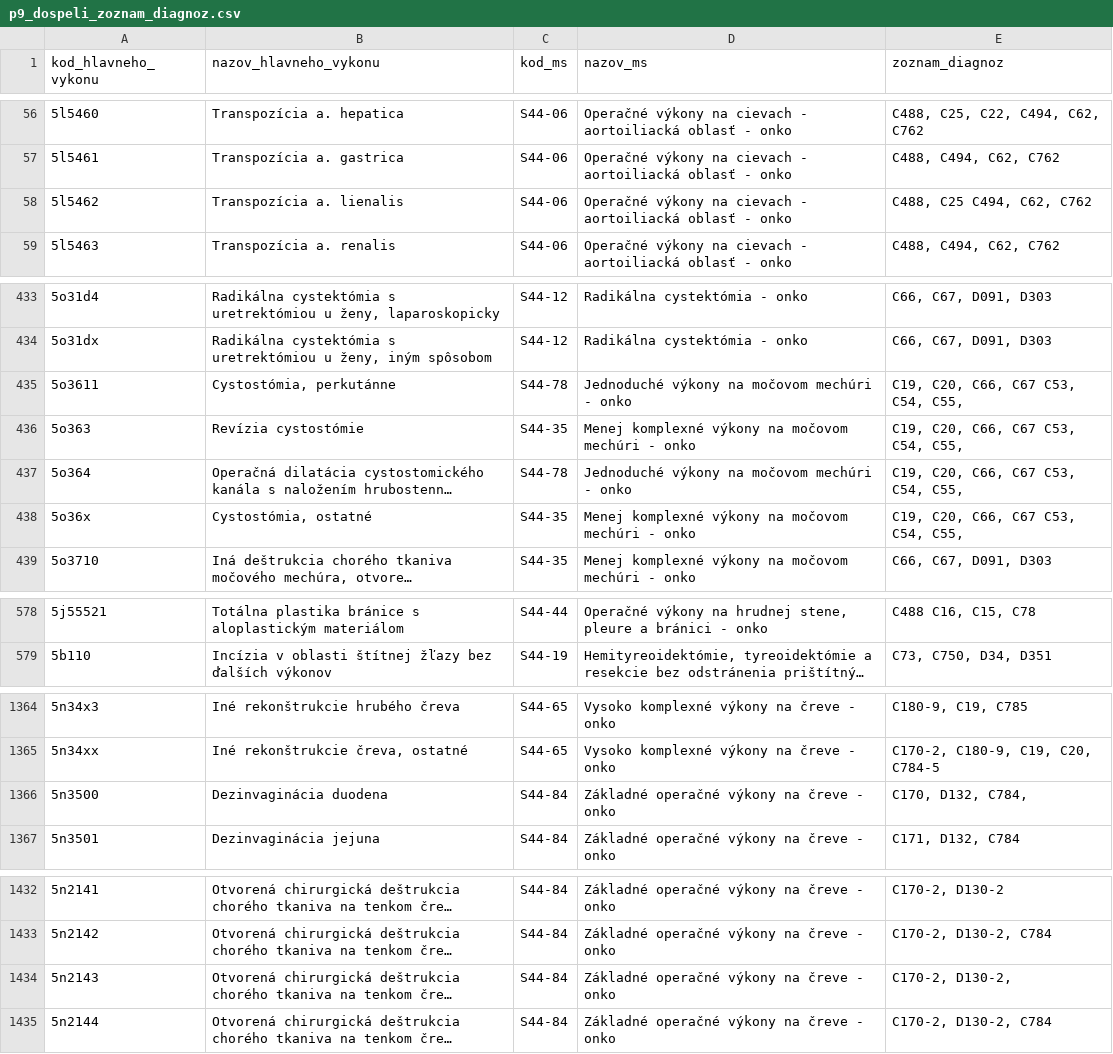
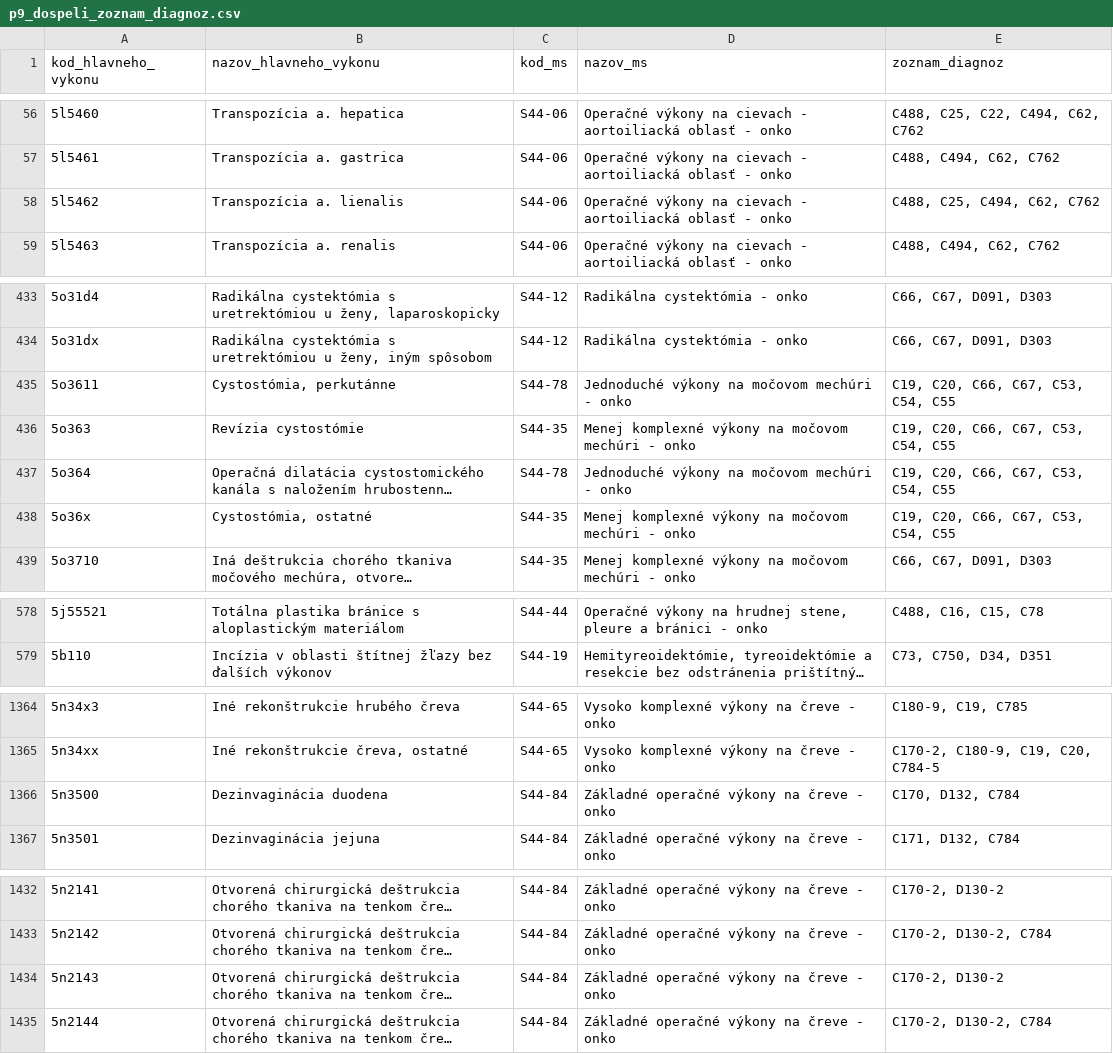
Before and after one commit to Institut-zdravotnych-analyz/OSN-Algoritmus-MS-2024, a CSV file: Prilohy/p9_dospeli_zoznam_diagnoz.csv, drawn as a sheet; only a part is shown, gaps mark what is left out; long unchanged cells end in …; the diff covers the shown part only; the diff names each change by its address in the sheet, - before the commit and + after, or states it on an @@ line.

```diff
--- a/Prilohy/p9_dospeli_zoznam_diagnoz.csv
+++ b/Prilohy/p9_dospeli_zoznam_diagnoz.csv
-E58 (zoznam_diagnoz): C488, C25 C494, C62, C762
+E58 (zoznam_diagnoz): C488, C25, C494, C62, C762
-E435:E438 (zoznam_diagnoz): C19, C20, C66, C67 C53, C54, C55,
+E435:E438 (zoznam_diagnoz): C19, C20, C66, C67, C53, C54, C55
-E578 (zoznam_diagnoz): C488 C16, C15, C78
+E578 (zoznam_diagnoz): C488, C16, C15, C78
-E1366 (zoznam_diagnoz): C170, D132, C784,
+E1366 (zoznam_diagnoz): C170, D132, C784
-E1434 (zoznam_diagnoz): C170-2, D130-2,
+E1434 (zoznam_diagnoz): C170-2, D130-2
```
Also changed, not shown: 27 edited cells elsewhere in this file, Prilohy/p5_tazke_problemy_u_novorodencov.csv, Prilohy/p9_deti_skupiny_diagnoz.csv, 5 other files.
